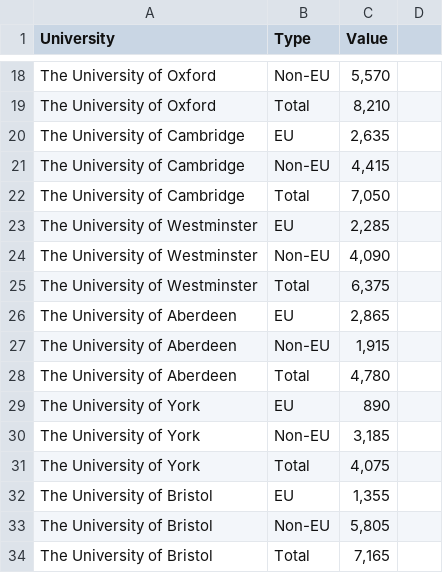
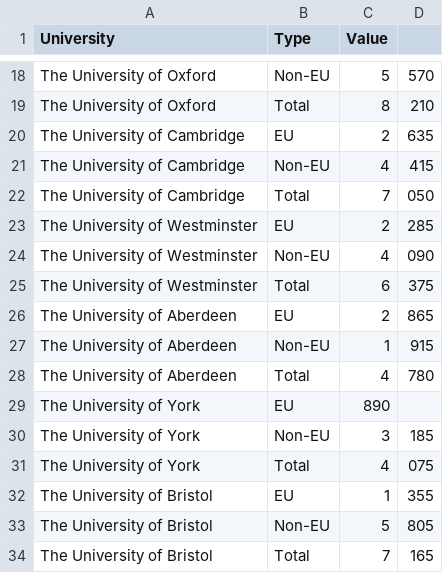
Before and after one commit to KorinaMavrokordatou/KorinaMavrokordatou.github.io, a CSV file: chart7_data.csv, drawn as a sheet; only a part is shown, gaps mark what is left out; the diff covers the shown part only; the diff names each change by its address in the sheet, - before the commit and + after, or states it on an @@ line.

```diff
--- a/chart7_data.csv
+++ b/chart7_data.csv
-C18 (Value): 5,570
+C18 (Value): 5
-D18: (empty)
+D18: 570
-C19 (Value): 8,210
+C19 (Value): 8
-D19: (empty)
+D19: 210
-C20 (Value): 2,635
+C20 (Value): 2
-D20: (empty)
+D20: 635
-C21 (Value): 4,415
+C21 (Value): 4
-D21: (empty)
+D21: 415
-C22 (Value): 7,050
+C22 (Value): 7
-D22: (empty)
+D22: 050
-C23 (Value): 2,285
+C23 (Value): 2
-D23: (empty)
+D23: 285
-C24 (Value): 4,090
+C24 (Value): 4
-D24: (empty)
+D24: 090
-C25 (Value): 6,375
+C25 (Value): 6
-D25: (empty)
+D25: 375
-C26 (Value): 2,865
+C26 (Value): 2
-D26: (empty)
+D26: 865
-C27 (Value): 1,915
+C27 (Value): 1
-D27: (empty)
+D27: 915
-C28 (Value): 4,780
+C28 (Value): 4
-D28: (empty)
+D28: 780
-C30 (Value): 3,185
+C30 (Value): 3
-D30: (empty)
+D30: 185
-C31 (Value): 4,075
+C31 (Value): 4
-D31: (empty)
+D31: 075
-C32 (Value): 1,355
+C32 (Value): 1
-D32: (empty)
+D32: 355
-C33 (Value): 5,805
+C33 (Value): 5
-D33: (empty)
+D33: 805
-C34 (Value): 7,165
+C34 (Value): 7
-D34: (empty)
+D34: 165
```
Also changed, not shown: 38 edited cells elsewhere in this file.
